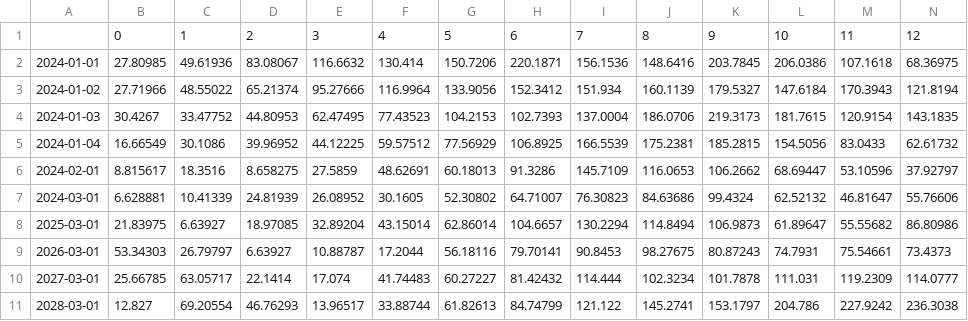
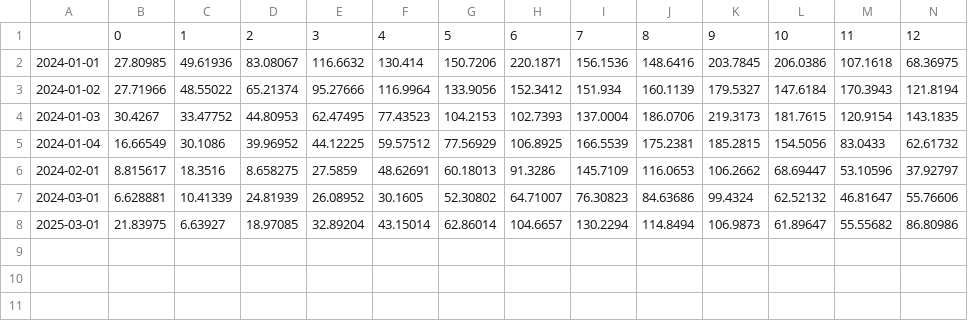
Before and after one commit to pangyuteng/ghettogex, a CSV file: proto/iv3.csv, drawn as a sheet; only a part is shown; rows hold the shown columns only; the diff names each change by its address in the sheet, - before the commit and + after, or states it on an @@ line.

```diff
--- a/proto/iv3.csv
+++ b/proto/iv3.csv
-row 9: 2026-03-01 | 53.34303 | 26.79797 | 6.63927 | 10.88787 | 17.2044 | 56.18116 | 79.70141 | 90.8453 | 98.27675 | 80.87243 | 74.7931 | 75.54661 | 73.4373
-row 10: 2027-03-01 | 25.66785 | 63.05717 | 22.1414 | 17.074 | 41.74483 | 60.27227 | 81.42432 | 114.444 | 102.3234 | 101.7878 | 111.031 | 119.2309 | 114.0777
-row 11: 2028-03-01 | 12.827 | 69.20554 | 46.76293 | 13.96517 | 33.88744 | 61.82613 | 84.74799 | 121.122 | 145.2741 | 153.1797 | 204.786 | 227.9242 | 236.3038
```
Also changed, not shown: proto/iv1.csv, 5 other files.
